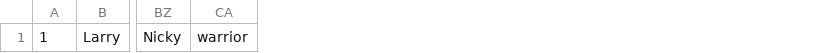
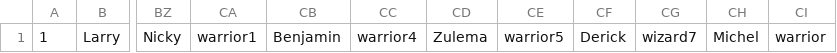
Before and after one commit to J9-PT-IRONHACK-JAVA/WaW-team-5, a CSV file: src/Party1.csv, drawn as a sheet; only a part is shown, gaps mark what is left out; the diff names each change by its address in the sheet, - before the commit and + after, or states it on an @@ line.

```diff
--- a/src/Party1.csv
+++ b/src/Party1.csv
+column CA, row 1: warrior1
+column CB, row 1: Benjamin
+column CC, row 1: warrior4
+column CD, row 1: Zulema
+column CE, row 1: warrior5
+column CF, row 1: Derick
+column CG, row 1: wizard7
+column CH, row 1: Michel
```
Also changed, not shown: 18 other files.
